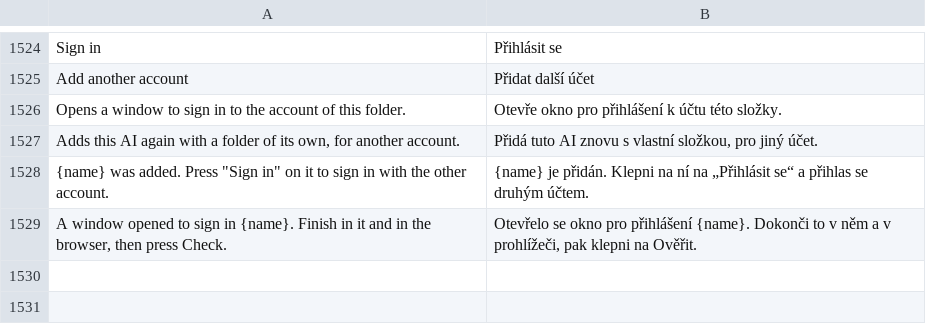
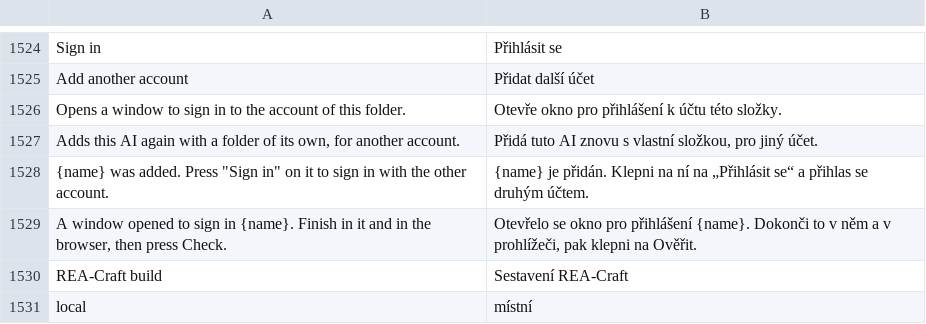
Before and after one commit to sebasgl1/rea-craft, a TSV file: crates/ui-egui/src/i18n/cs.tsv, drawn as a sheet; only a part is shown, gaps mark what is left out; the diff names each change by its address in the sheet, - before the commit and + after, or states it on an @@ line.

```diff
--- a/crates/ui-egui/src/i18n/cs.tsv
+++ b/crates/ui-egui/src/i18n/cs.tsv
+row 1530: REA-Craft build | Sestavení REA-Craft
+row 1531: local | místní
```
Also changed, not shown: crates/ui-egui/src/i18n/ka.tsv, crates/ui-egui/src/i18n/ru.tsv, 19 other files.
